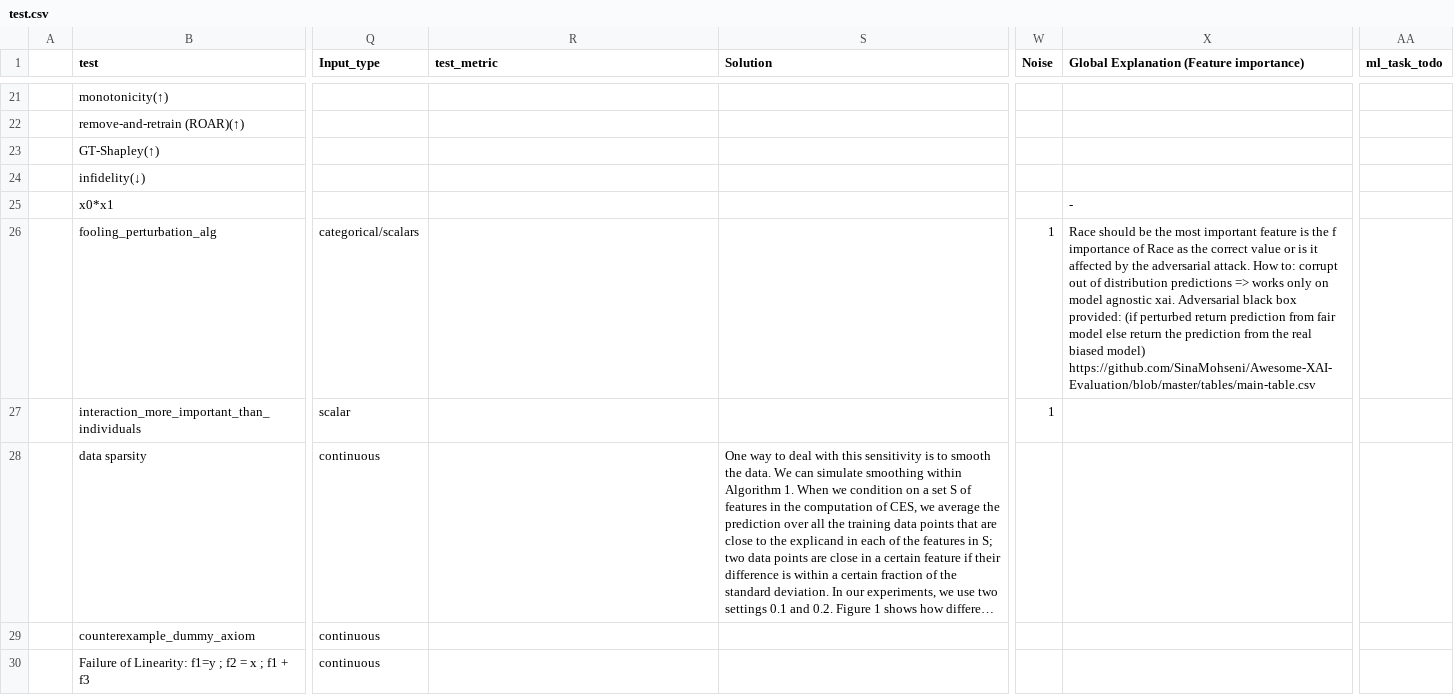
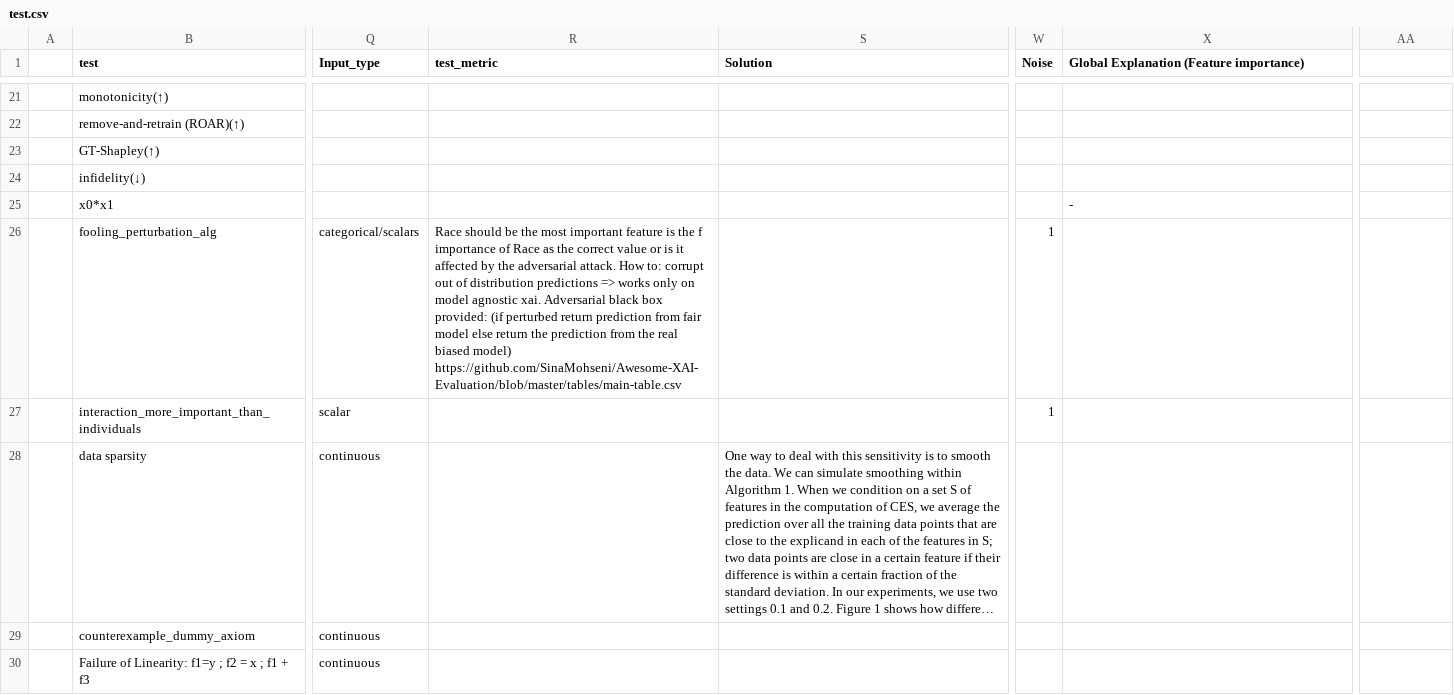
Before and after one commit to Karim-53/Compare-xAI, a CSV file: data/01_raw/test.csv, drawn as a sheet; only a part is shown, gaps mark what is left out; long unchanged cells end in …; the diff covers the shown part only; the diff names each change by its address in the sheet, - before the commit and + after, or states it on an @@ line.

Commit message:
Update test.csv

```diff
--- a/data/01_raw/test.csv
+++ b/data/01_raw/test.csv
-AA1: ml_task_todo
+AA1: (empty)
-R26 (test_metric): (empty)
+R26 (test_metric): Race should be the most important feature is the f importance of Race as the correct value or is it affected by the adversarial attack. How to: corrupt out of distribution predictions => works only on model agnostic xai. Adversarial black box provided: (if perturbed return prediction from fair model else return the prediction from the real biased model) https://github.com/SinaMohseni/Awesome-XAI-Evaluation/blob/master/tables/main-table.csv
-X26: Race should be the most important feature is the f importance of Race as the correct value or is it affected by the adversarial attack. How to: corrupt out of distribution predictions => works only on model agnostic xai. Adversarial black box provided: (if perturbed return prediction from fair model else return the prediction from the real biased model) https://github.com/SinaMohseni/Awesome-XAI-Evaluation/blob/master/tables/main-table.csv
+X26: (empty)
```
Also changed, not shown: 11 edited cells elsewhere in this file.
